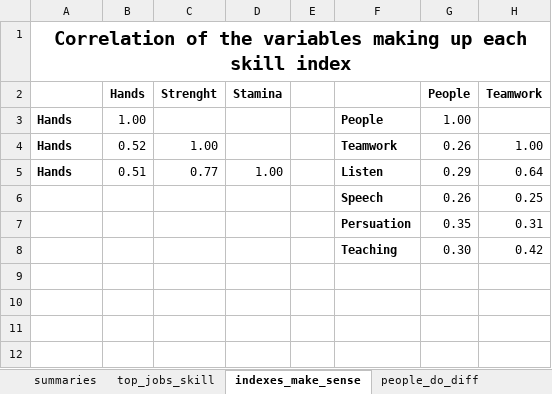
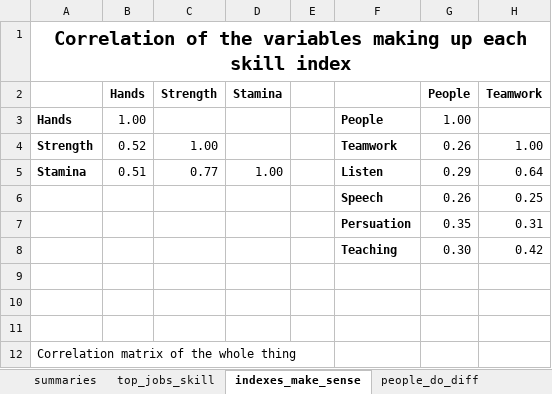
Before and after one commit to cesarlgm/skills_uk, an Excel workbook: results/tables/final_tables.xlsx, sheet indexes_make_sense, drawn as a sheet; only a part is shown; values as stored, in another font and other column widths than the file's, no borders; rows hold the shown columns only; the diff names each change by its address in the sheet, - before the commit and + after, or states it on an @@ line.

```diff
--- a/results/tables/final_tables.xlsx (sheet indexes_make_sense)
+++ b/results/tables/final_tables.xlsx (sheet indexes_make_sense)
-C2: Strenght
+C2: Strength
-A4: Hands
+A4: Strength
-A5: Hands
+A5: Stamina
+row 11: (empty)
+row 12: Correlation matrix of the whole thing
```
Also changed, not shown: sheet pi_estimates, 32 other files.
